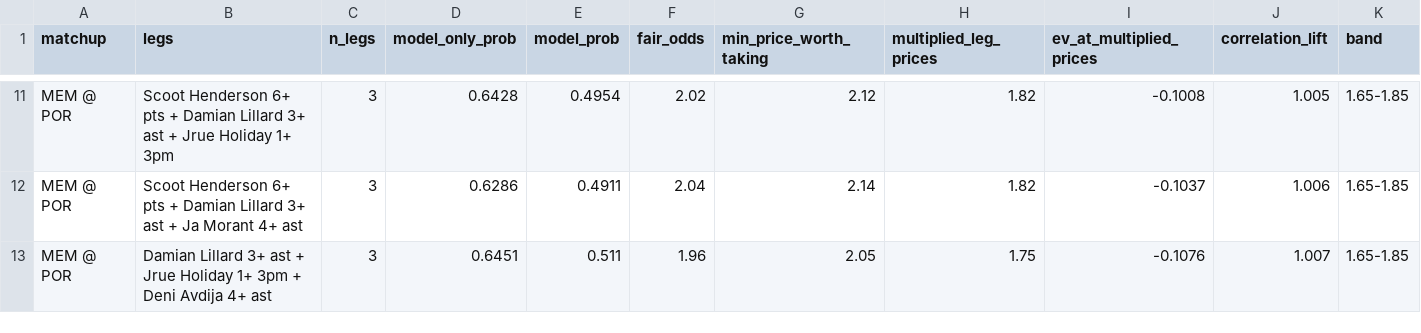
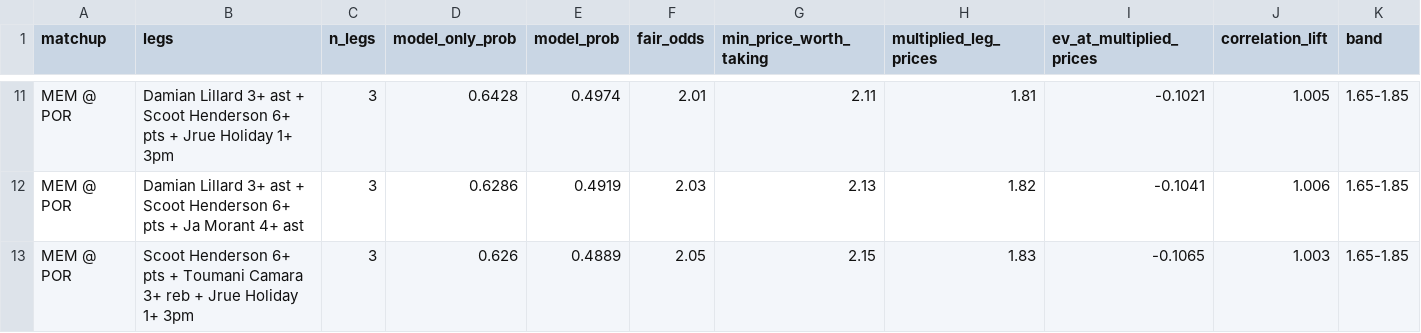
Before and after one commit to shreyaslamba2004-svg/NBA, a CSV file: output/2026-10-29/sgm.csv, drawn as a sheet; only a part is shown, gaps mark what is left out; removed rows and columns are numbered as before the commit, all else as after; the diff covers the shown part only; the diff names each change by its address in the sheet, - before the commit and + after, or states it on an @@ line.

```diff
--- a/output/2026-10-29/sgm.csv
+++ b/output/2026-10-29/sgm.csv
-B11 (legs): Scoot Henderson 6+ pts + Damian Lillard 3+ ast + Jrue…
+B11 (legs): Damian Lillard 3+ ast + Scoot Henderson 6+ pts + Jrue…
-E11 (model_prob): 0.4954
+E11 (model_prob): 0.4974
-F11 (fair_odds): 2.02
+F11 (fair_odds): 2.01
-G11 (min_price_worth_taking): 2.12
+G11 (min_price_worth_taking): 2.11
-H11 (multiplied_leg_prices): 1.82
+H11 (multiplied_leg_prices): 1.81
-I11 (ev_at_multiplied_prices): -0.1008
+I11 (ev_at_multiplied_prices): -0.1021
-B12 (legs): Scoot Henderson 6+ pts + Damian Lillard 3+ ast + Ja…
+B12 (legs): Damian Lillard 3+ ast + Scoot Henderson 6+ pts + Ja…
-E12 (model_prob): 0.4911
+E12 (model_prob): 0.4919
-F12 (fair_odds): 2.04
+F12 (fair_odds): 2.03
-G12 (min_price_worth_taking): 2.14
+G12 (min_price_worth_taking): 2.13
-I12 (ev_at_multiplied_prices): -0.1037
+I12 (ev_at_multiplied_prices): -0.1041
-row 13: MEM @ POR | Damian Lillard 3+ ast + Jrue Holiday 1+ 3pm + Deni Avdija 4+ ast | 3 | 0.6451 | 0.511 | 1.96 | 2.05 | 1.75 | -0.1076 | 1.007 | 1.65-1.85
+row 13: MEM @ POR | Scoot Henderson 6+ pts + Toumani Camara 3+ reb + Jrue Holiday 1+ 3pm | 3 | 0.626 | 0.4889 | 2.05 | 2.15 | 1.83 | -0.1065 | 1.003 | 1.65-1.85
```
Also changed, not shown: 1 added row, 1 removed row and 29 edited cells elsewhere in this file, logs/market/game_lines.csv, output/2026-10-29/edges.csv, 4 other files.
